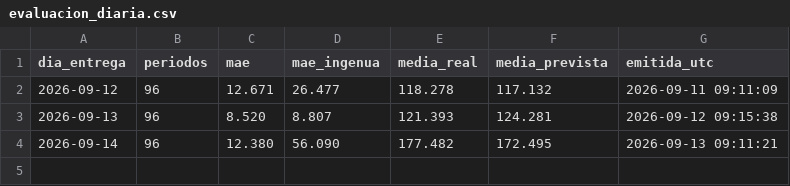
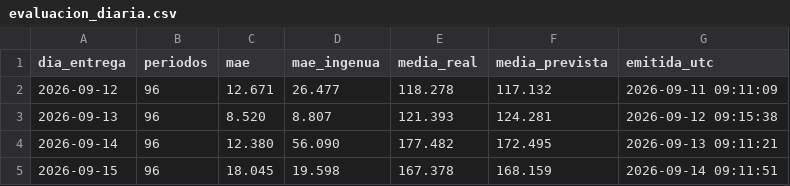
Before and after one commit to jorgescava-maker/prevision-precio-espana, a CSV file: resultados/evaluacion_diaria.csv, drawn as a sheet.

Commit message:
Previsión para el 2026-09-16 (emitida 2026-09-15 09:13 UTC)

```diff
--- a/resultados/evaluacion_diaria.csv
+++ b/resultados/evaluacion_diaria.csv
@@ -4 +4,2 @@ dia_entrega,periodos,mae,mae_ingenua,media_real,media_prevista,emitida_utc
 2026-09-14,96,12.380,56.090,177.482,172.495,2026-09-13 09:11:21
+2026-09-15,96,18.045,19.598,167.378,168.159,2026-09-14 09:11:51
```
Also changed, not shown: 7 other files.
